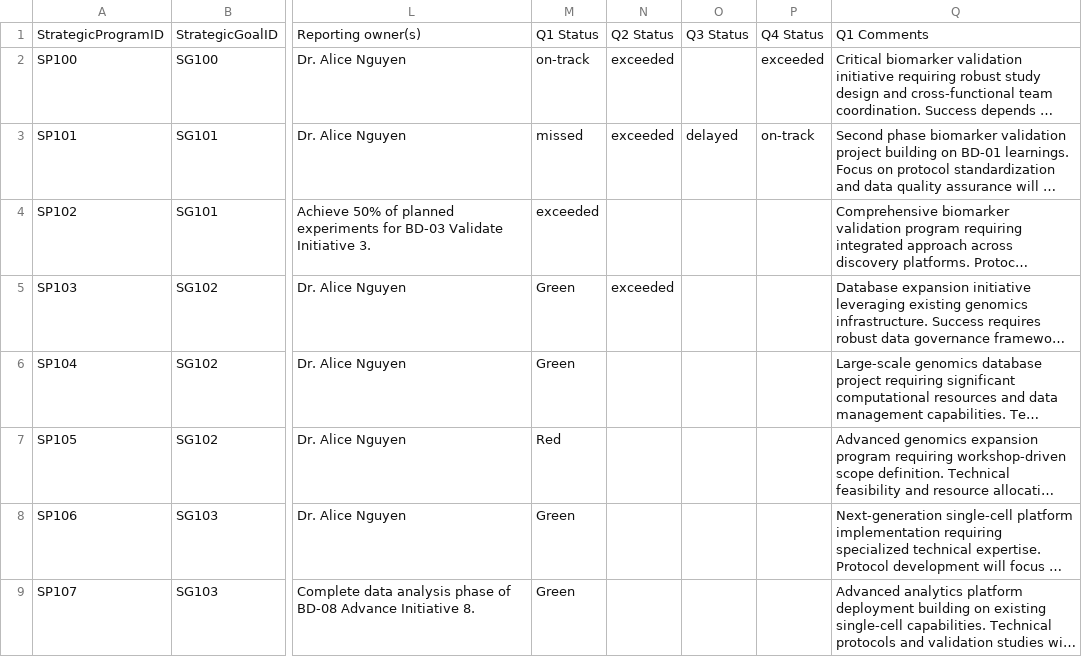
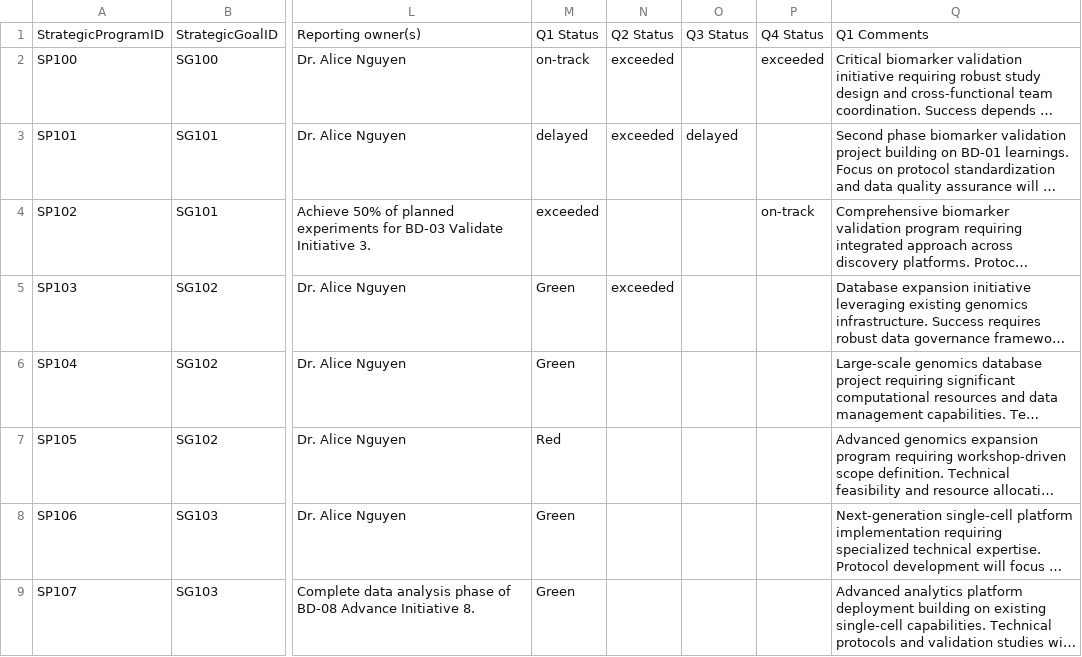
Before and after one commit to mikepica/Scorecard_app, a CSV file: data/DummyData.csv, drawn as a sheet; only a part is shown, gaps mark what is left out; long unchanged cells end in …; the diff names each change by its address in the sheet, - before the commit and + after, or states it on an @@ line.

```diff
--- a/data/DummyData.csv
+++ b/data/DummyData.csv
-M3: missed
+M3: delayed
-P3: on-track
+P3: (empty)
-P4: (empty)
+P4: on-track
```
Also changed, not shown: data/Category-status-comments.csv, data/Strategic-Goals.csv, 3 other files.
